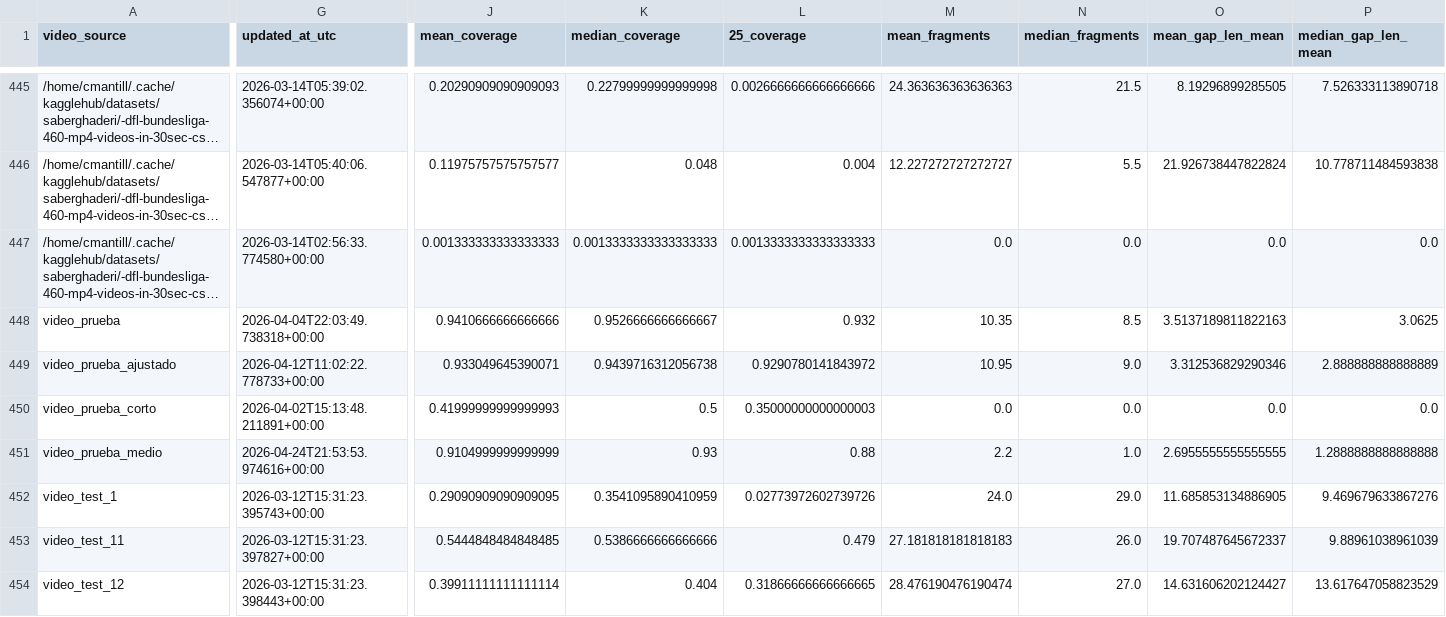
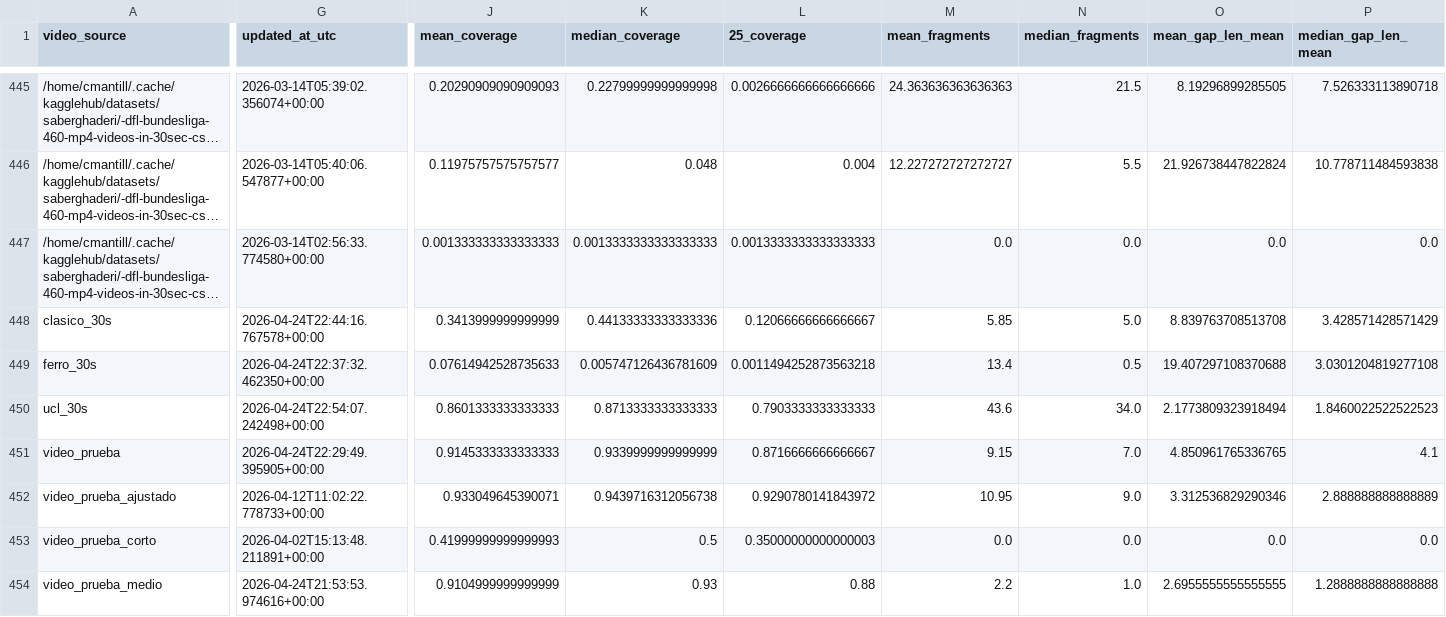
Before and after one commit to hectorgarciaa/narrador-futbol, a CSV file: data/posiciones_etiquetadas/common/tracking_metrics.csv, drawn as a sheet; only a part is shown, gaps mark what is left out; the shorter side is filled out with more unchanged rows; long unchanged cells end in …; addresses are those after the commit; rows hold the shown columns only; the diff covers the shown part only; the diff names each change by its address in the sheet, - before the commit and + after, or states it on an @@ line.

```diff
--- a/data/posiciones_etiquetadas/common/tracking_metrics.csv
+++ b/data/posiciones_etiquetadas/common/tracking_metrics.csv
+row 448: clasico_30s | 2026-04-24T22:44:16.767578+00:00 | 0.3413999999999999 | 0.44133333333333336 | 0.12066666666666667 | 5.85 | 5.0 | 8.839763708513708 | 3.428571428571429
+row 449: ferro_30s | 2026-04-24T22:37:32.462350+00:00 | 0.07614942528735633 | 0.005747126436781609 | 0.0011494252873563218 | 13.4 | 0.5 | 19.407297108370688 | 3.0301204819277108
+row 450: ucl_30s | 2026-04-24T22:54:07.242498+00:00 | 0.8601333333333333 | 0.8713333333333333 | 0.7903333333333333 | 43.6 | 34.0 | 2.1773809323918494 | 1.8460022522522523
-G451 (updated_at_utc): 2026-04-04T22:03:49.738318+00:00
+G451 (updated_at_utc): 2026-04-24T22:29:49.395905+00:00
-J451 (mean_coverage): 0.9410666666666666
+J451 (mean_coverage): 0.9145333333333333
-K451 (median_coverage): 0.9526666666666667
+K451 (median_coverage): 0.9339999999999999
-L451 (25_coverage): 0.932
+L451 (25_coverage): 0.8716666666666667
-M451 (mean_fragments): 10.35
+M451 (mean_fragments): 9.15
-N451 (median_fragments): 8.5
+N451 (median_fragments): 7.0
-O451 (mean_gap_len_mean): 3.5137189811822163
+O451 (mean_gap_len_mean): 4.850961765336765
-P451 (median_gap_len_mean): 3.0625
+P451 (median_gap_len_mean): 4.1
```
Also changed, not shown: 19 edited cells elsewhere in this file, 9 other files.
